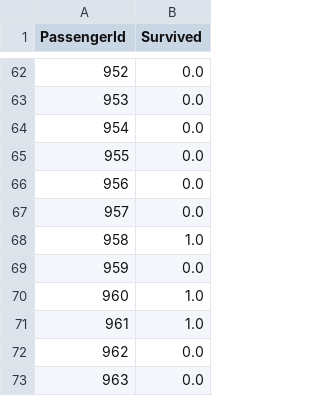
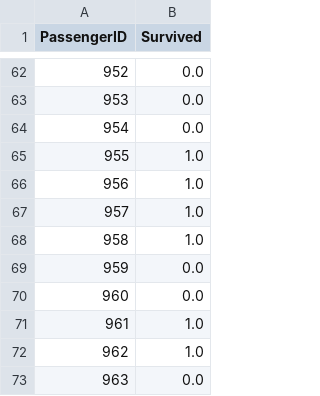
Before and after one commit to FTLiao/KaggleProjects, a CSV file: Titanic/ftl_titanic_submission.csv (was Titanic/titanic_pred.csv), drawn as a sheet; only a part is shown, gaps mark what is left out; the diff covers the shown part only.

Commit message:
my first DS titanic survival prediction

```diff
--- a/Titanic/titanic_pred.csv
+++ b/Titanic/ftl_titanic_submission.csv
@@ -1 +1 @@
-PassengerId,Survived
+PassengerID,Survived
@@ -64,10 +64,10 @@ PassengerId,Survived
 954,0.0
-955,0.0
-956,0.0
-957,0.0
+955,1.0
+956,1.0
+957,1.0
 958,1.0
 959,0.0
-960,1.0
+960,0.0
 961,1.0
-962,0.0
+962,1.0
 963,0.0
```
Also changed, not shown: 82 edited cells elsewhere in this file, 2 other files.
